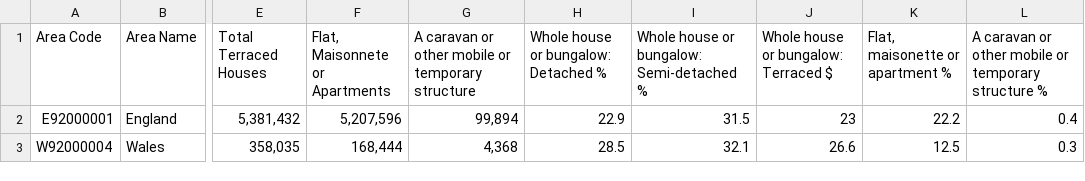
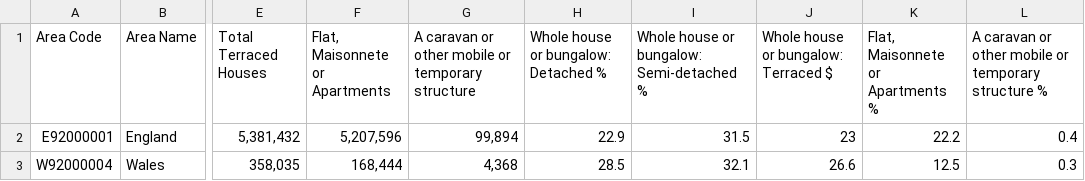
Before and after one commit to ShamielShahriar/ShamielShahriar.github.io, a CSV file: data/resitData/AccomodationType.csv, drawn as a sheet; only a part is shown, gaps mark what is left out; the diff names each change by its address in the sheet, - before the commit and + after, or states it on an @@ line.

Commit message:
updates

```diff
--- a/data/resitData/AccomodationType.csv
+++ b/data/resitData/AccomodationType.csv
-K1: Flat, maisonette or apartment %
+K1: Flat, Maisonnete or Apartments %
```
